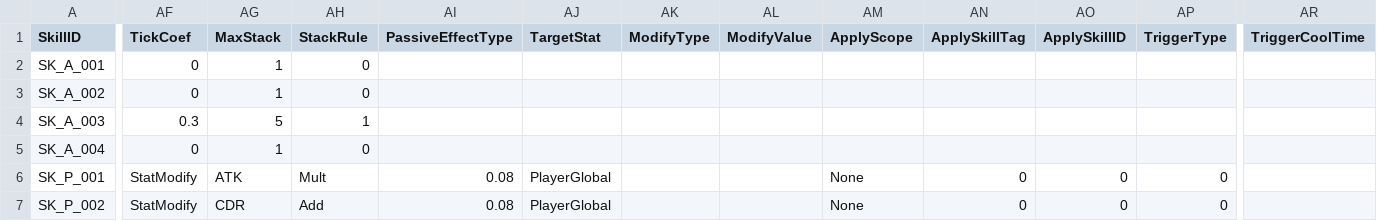
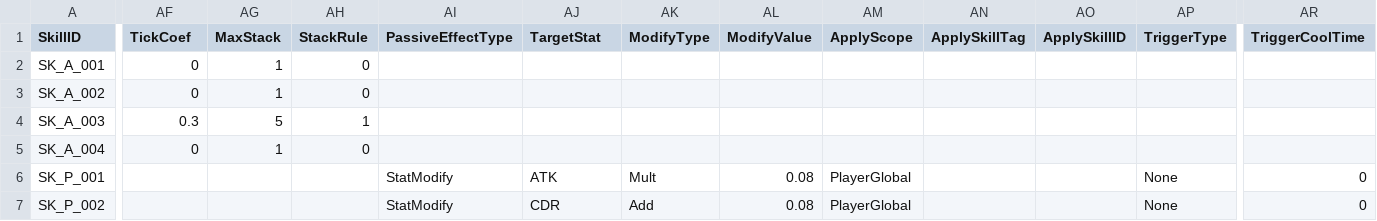
Before and after one commit to kal990574/DungeonRush, a CSV file: Assets/Resources/Data/Skills.csv, drawn as a sheet; only a part is shown, gaps mark what is left out; the diff covers the shown part only; the diff names each change by its address in the sheet, - before the commit and + after, or states it on an @@ line.

```diff
--- a/Assets/Resources/Data/Skills.csv
+++ b/Assets/Resources/Data/Skills.csv
-AF6:AF7 (TickCoef): StatModify
+AF6:AF7 (TickCoef): (empty)
-AG6 (MaxStack): ATK
+AG6 (MaxStack): (empty)
-AH6 (StackRule): Mult
+AH6 (StackRule): (empty)
-AI6:AI7 (PassiveEffectType): 0.08
+AI6:AI7 (PassiveEffectType): StatModify
-AJ6 (TargetStat): PlayerGlobal
+AJ6 (TargetStat): ATK
-AK6 (ModifyType): (empty)
+AK6 (ModifyType): Mult
-AL6:AL7 (ModifyValue): (empty)
+AL6:AL7 (ModifyValue): 0.08
-AM6:AM7 (ApplyScope): None
+AM6:AM7 (ApplyScope): PlayerGlobal
-AN6:AN7 (ApplySkillTag): 0
+AN6:AN7 (ApplySkillTag): (empty)
-AO6:AO7 (ApplySkillID): 0
+AO6:AO7 (ApplySkillID): (empty)
-AP6:AP7 (TriggerType): 0
+AP6:AP7 (TriggerType): None
-AR6:AR7 (TriggerCoolTime): (empty)
+AR6:AR7 (TriggerCoolTime): 0
-AG7 (MaxStack): CDR
+AG7 (MaxStack): (empty)
-AH7 (StackRule): Add
+AH7 (StackRule): (empty)
-AJ7 (TargetStat): PlayerGlobal
+AJ7 (TargetStat): CDR
-AK7 (ModifyType): (empty)
+AK7 (ModifyType): Add
```
Also changed, not shown: 4 edited cells elsewhere in this file, 53 other files.
